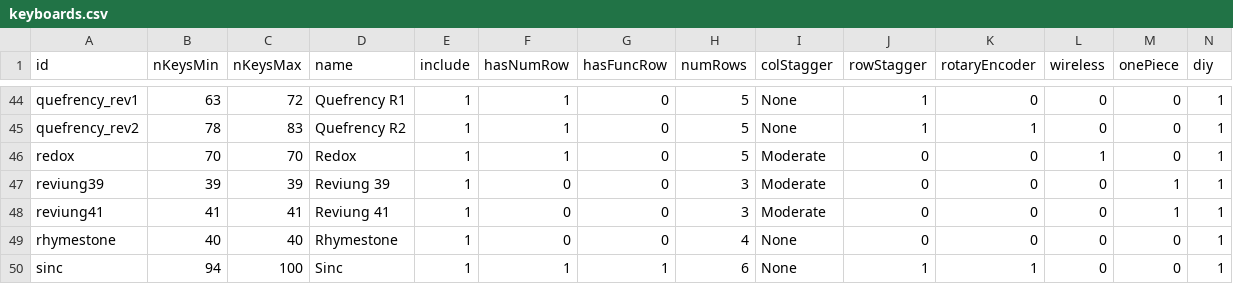
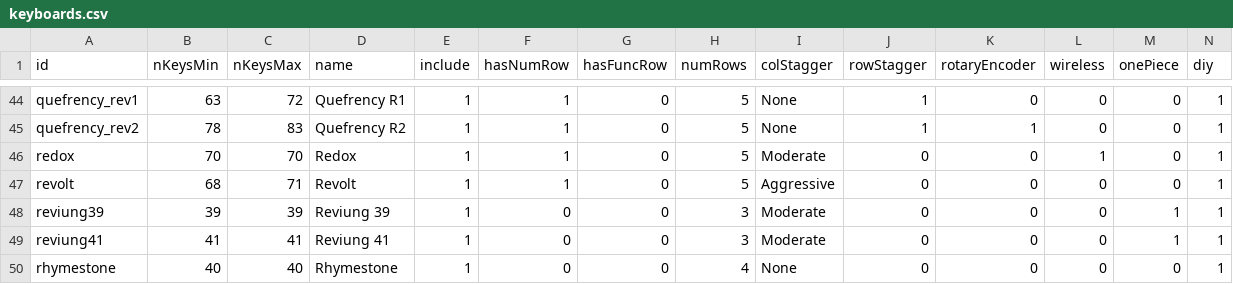
Before and after one commit to jhelvy/splitKbCompare, a CSV file: data/keyboards.csv, drawn as a sheet; only a part is shown, gaps mark what is left out; the shorter side is filled out with more unchanged rows; rows hold the shown columns only; the diff names each change by its address in the sheet, - before the commit and + after, or states it on an @@ line.

Commit message:
Add revolt keyboard (svg, png, a4, letter, both keyboard.csv)

```diff
--- a/data/keyboards.csv
+++ b/data/keyboards.csv
+row 47: revolt | 68 | 71 | Revolt | 1 | 1 | 0 | 5 | Aggressive | 0 | 0 | 0 | 0 | 1
```
Also changed, not shown: keyboards.csv, 5 other files.
